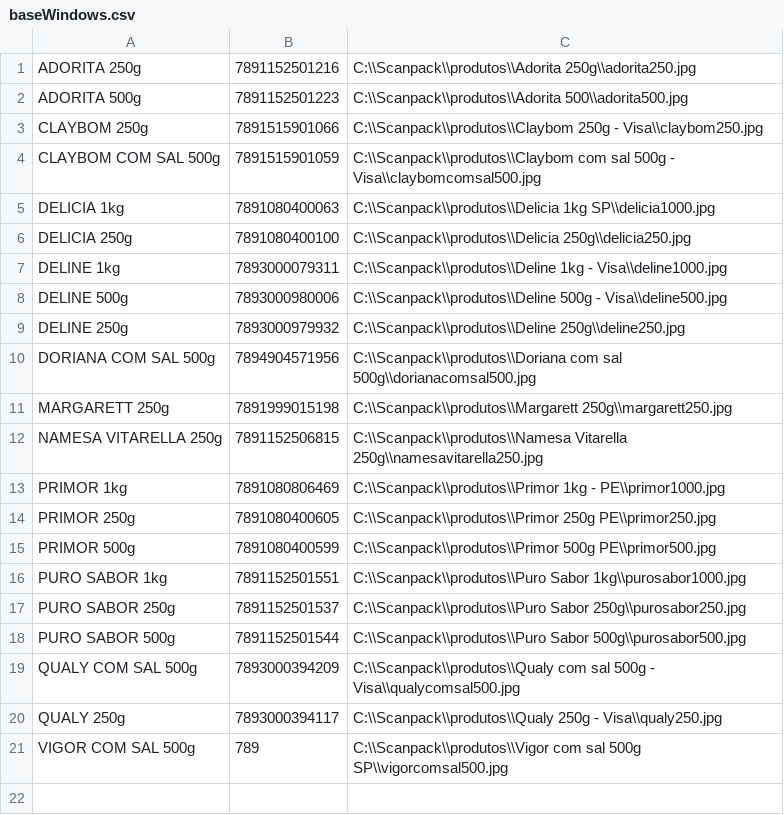
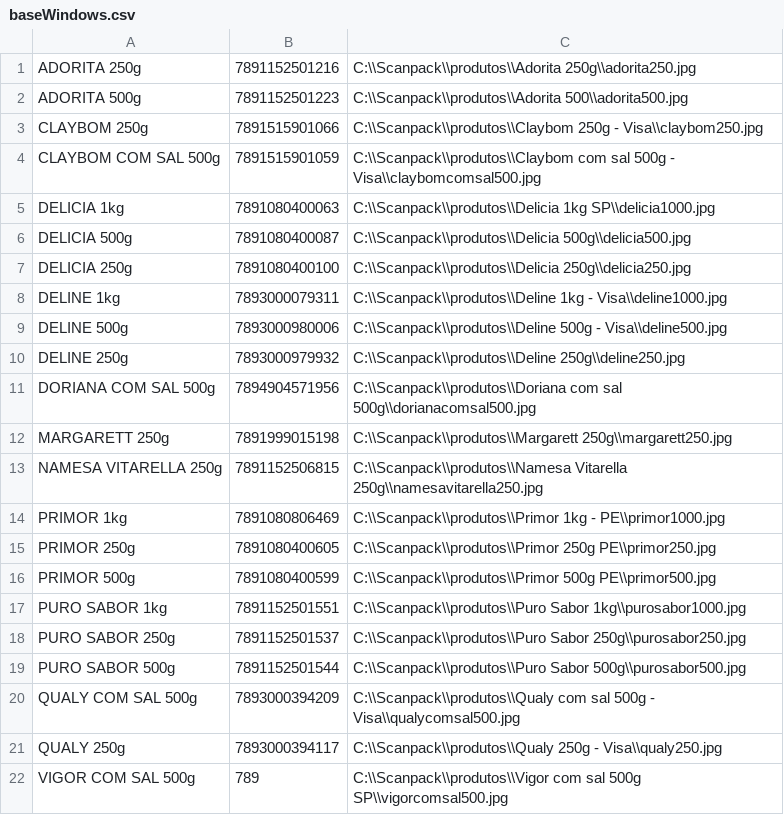
Before and after one commit to isaqueijs/Scanpack, a CSV file: baseWindows.csv, drawn as a sheet.

Commit message:
adicionando Delicia 500g

```diff
--- a/baseWindows.csv
+++ b/baseWindows.csv
@@ -5,2 +5,3 @@ CLAYBOM COM SAL 500g;7891515901059;C:\\Scanpack\\produtos\\Claybom com sal 500g
 DELICIA 1kg;7891080400063;C:\\Scanpack\\produtos\\Delicia 1kg SP\\delicia1000.jpg
+DELICIA 500g;7891080400087;C:\\Scanpack\\produtos\\Delicia 500g\\delicia500.jpg
 DELICIA 250g;7891080400100;C:\\Scanpack\\produtos\\Delicia 250g\\delicia250.jpg
```
